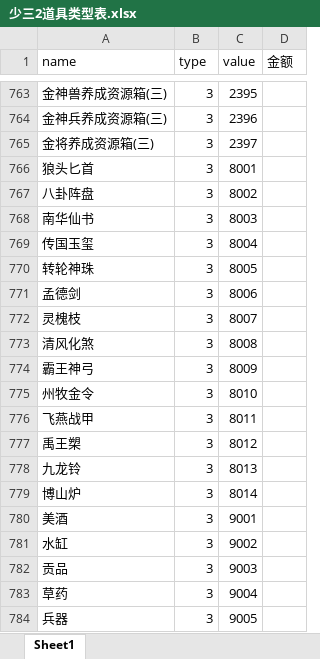
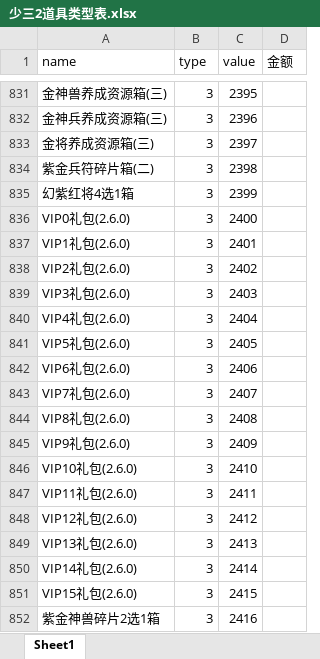
Before and after one commit to jackiejen1/RobotizationTest, an Excel workbook: com/Tools/MyPoco/info_tab/少三2道具类型表.xlsx, sheet Sheet1, drawn as a sheet; only a part is shown, gaps mark what is left out; the shorter side is filled out with more unchanged rows; values as stored, in another font and other column widths than the file's, no borders; the diff covers the shown part only; the diff names each change by its address in the sheet, - before the commit and + after, or states it on an @@ line.

```diff
--- a/com/Tools/MyPoco/info_tab/少三2道具类型表.xlsx (sheet Sheet1)
+++ b/com/Tools/MyPoco/info_tab/少三2道具类型表.xlsx (sheet Sheet1)
+row 834: 紫金兵符碎片箱(二) | 3 | 2398
+row 835: 幻紫红将4选1箱 | 3 | 2399
+row 836: VIP0礼包(2.6.0) | 3 | 2400
+row 837: VIP1礼包(2.6.0) | 3 | 2401
+row 838: VIP2礼包(2.6.0) | 3 | 2402
+row 839: VIP3礼包(2.6.0) | 3 | 2403
+row 840: VIP4礼包(2.6.0) | 3 | 2404
+row 841: VIP5礼包(2.6.0) | 3 | 2405
+row 842: VIP6礼包(2.6.0) | 3 | 2406
+row 843: VIP7礼包(2.6.0) | 3 | 2407
+row 844: VIP8礼包(2.6.0) | 3 | 2408
+row 845: VIP9礼包(2.6.0) | 3 | 2409
+row 846: VIP10礼包(2.6.0) | 3 | 2410
+row 847: VIP11礼包(2.6.0) | 3 | 2411
+row 848: VIP12礼包(2.6.0) | 3 | 2412
+row 849: VIP13礼包(2.6.0) | 3 | 2413
+row 850: VIP14礼包(2.6.0) | 3 | 2414
+row 851: VIP15礼包(2.6.0) | 3 | 2415
+row 852: 紫金神兽碎片2选1箱 | 3 | 2416
```
Also changed, not shown: 130 added rows and 32 edited cells elsewhere in this sheet, 22 other files.
